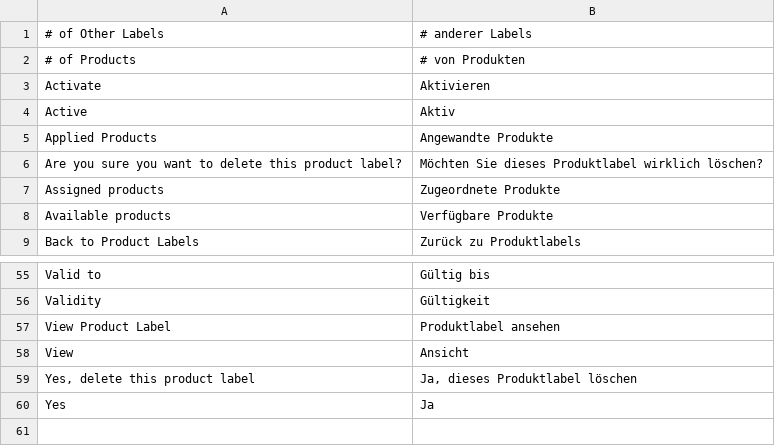
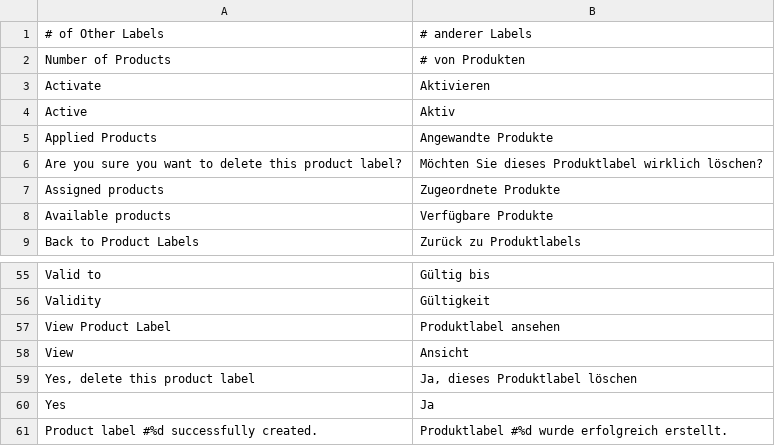
Before and after one commit to spryker/product-label-gui, a CSV file: data/translation/Zed/de_DE.csv, drawn as a sheet; only a part is shown, gaps mark what is left out.

Commit message:
PS-9975 Partially added translations

```diff
--- a/data/translation/Zed/de_DE.csv
+++ b/data/translation/Zed/de_DE.csv
@@ -1,3 +1,3 @@
 "# of Other Labels","# anderer Labels"
-"# of Products","# von Produkten"
+"Number of Products","# von Produkten"
 Activate,Aktivieren
@@ -60 +60,2 @@ View,Ansicht
 Yes,Ja
+"Product label #%d successfully created.","Produktlabel #%d wurde erfolgreich erstellt."
```
Also changed, not shown: data/translation/Zed/en_US.csv, 2 other files.
